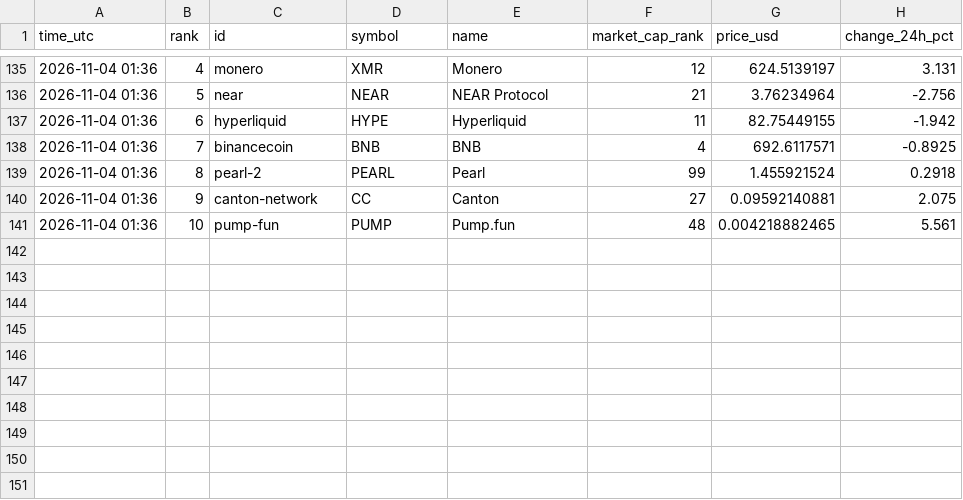
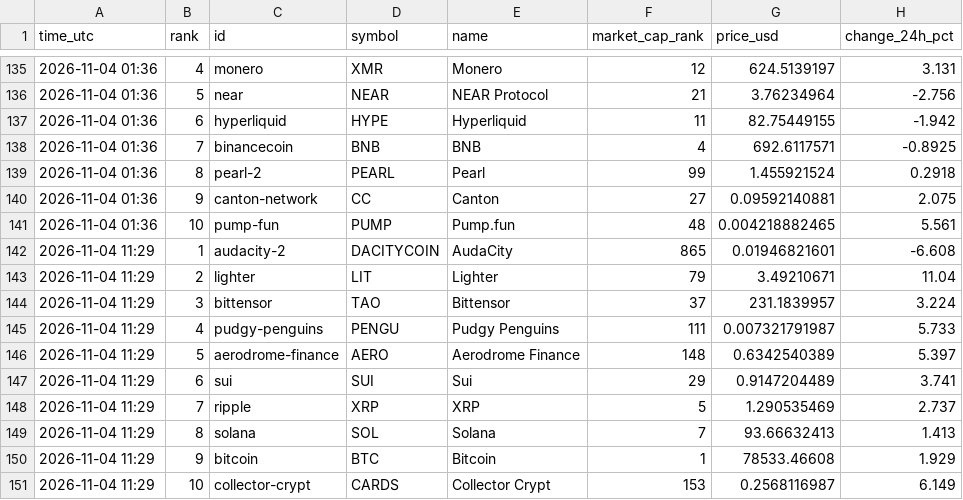
Before and after one commit to FlameSovereign/Cryptocurrency, a CSV file: data/trending.csv, drawn as a sheet; only a part is shown, gaps mark what is left out.

```diff
--- a/data/trending.csv
+++ b/data/trending.csv
@@ -141 +141,11 @@ time_utc,rank,id,symbol,name,market_cap_rank,price_usd,change_24h_pct
 2026-11-04 01:36,10,pump-fun,PUMP,Pump.fun,48,0.004218882465,5.561
+2026-11-04 11:29,1,audacity-2,DACITYCOIN,AudaCity,865,0.01946821601,-6.608
+2026-11-04 11:29,2,lighter,LIT,Lighter,79,3.49210671,11.04
+2026-11-04 11:29,3,bittensor,TAO,Bittensor,37,231.1839957,3.224
+2026-11-04 11:29,4,pudgy-penguins,PENGU,Pudgy Penguins,111,0.007321791987,5.733
+2026-11-04 11:29,5,aerodrome-finance,AERO,Aerodrome Finance,148,0.6342540389,5.397
+2026-11-04 11:29,6,sui,SUI,Sui,29,0.9147204489,3.741
+2026-11-04 11:29,7,ripple,XRP,XRP,5,1.290535469,2.737
+2026-11-04 11:29,8,solana,SOL,Solana,7,93.66632413,1.413
+2026-11-04 11:29,9,bitcoin,BTC,Bitcoin,1,78533.46608,1.929
+2026-11-04 11:29,10,collector-crypt,CARDS,Collector Crypt,153,0.2568116987,6.149
```
Also changed, not shown: data/gate_movers.csv, data/stock_tokens.csv.
